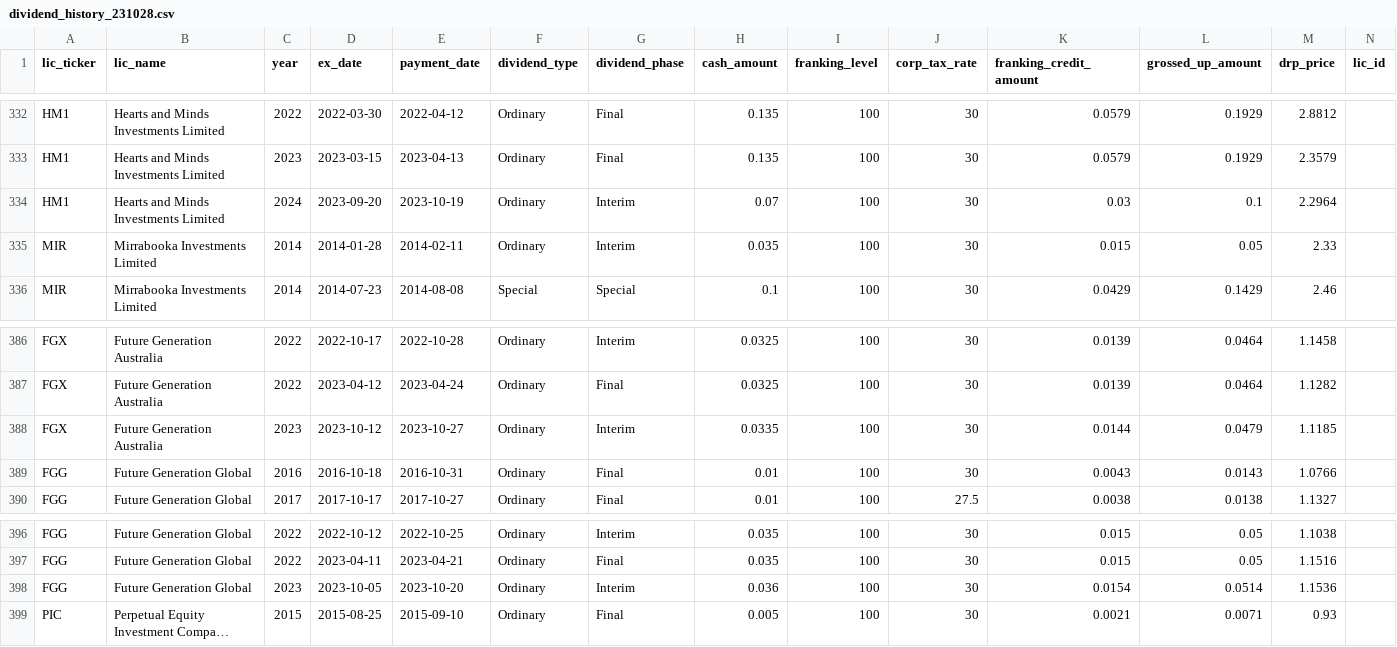
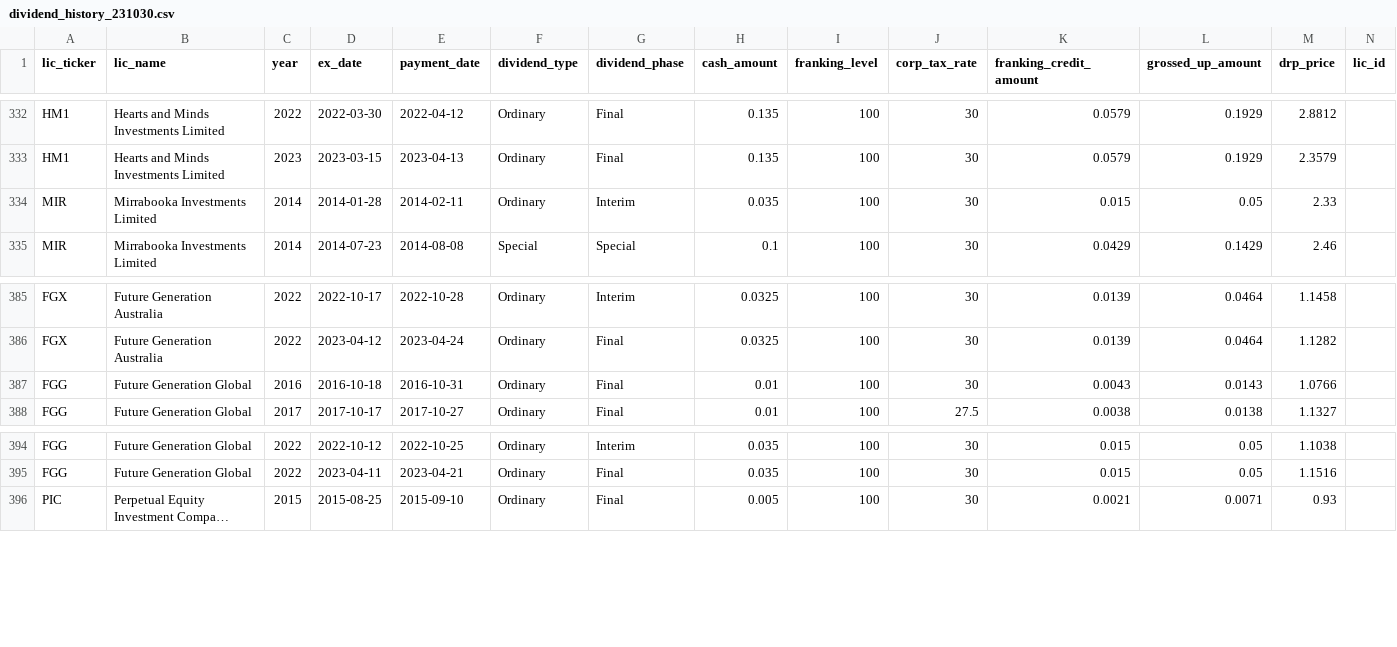
Before and after one commit to JFoxLL/listed-landscape, a CSV file: db/import_data/dividend_history_231030.csv (was db/import_data/dividend_history_231028.csv), drawn as a sheet; only a part is shown, gaps mark what is left out; long unchanged cells end in …; the diff names each change by its address in the sheet, - before the commit and + after, or states it on an @@ line.

```diff
--- a/db/import_data/dividend_history_231028.csv
+++ b/db/import_data/dividend_history_231030.csv
-row 334: HM1 | Hearts and Minds Investments Limited | 2024 | 2023-09-20 | 2023-10-19 | Ordinary | Interim | 0.07 | 100 | 30 | 0.03 | 0.1 | 2.2964
-row 388: FGX | Future Generation Australia | 2023 | 2023-10-12 | 2023-10-27 | Ordinary | Interim | 0.0335 | 100 | 30 | 0.0144 | 0.0479 | 1.1185
-row 398: FGG | Future Generation Global | 2023 | 2023-10-05 | 2023-10-20 | Ordinary | Interim | 0.036 | 100 | 30 | 0.0154 | 0.0514 | 1.1536
```
Also changed, not shown: db/import_data/share_price_summaries_231030.csv, 4 other files.
